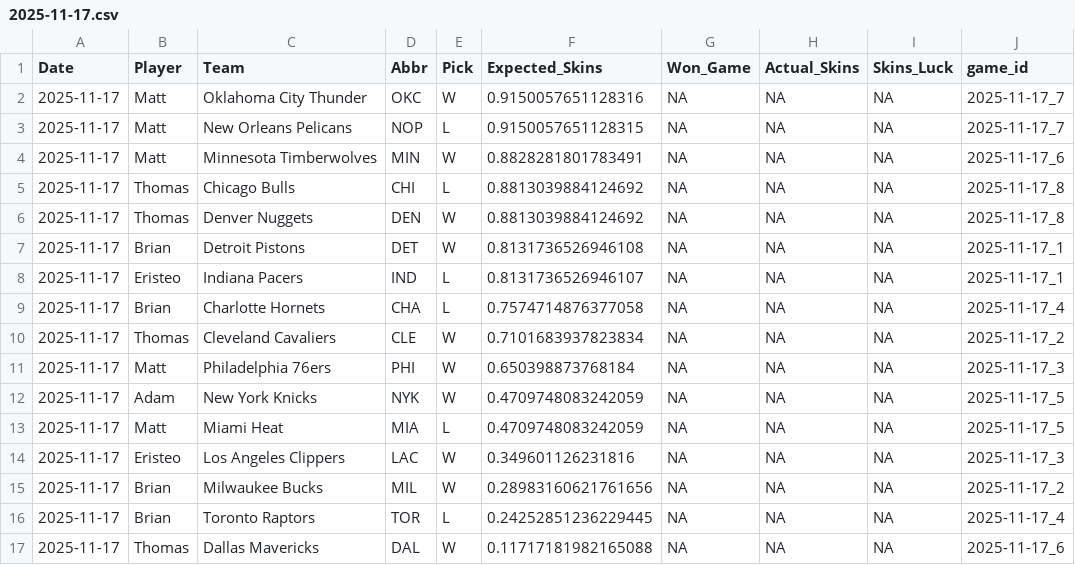
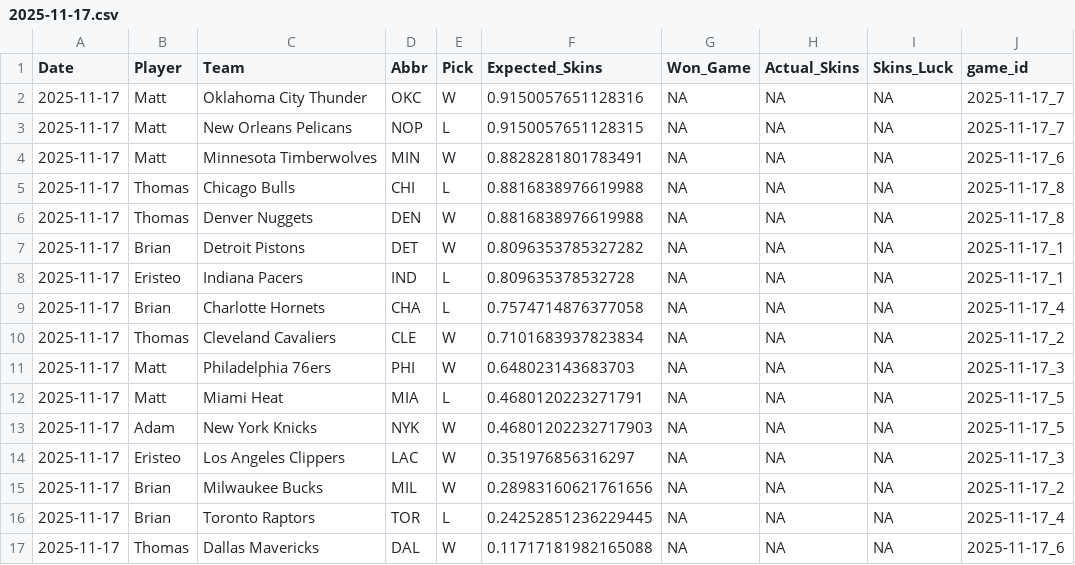
Before and after one commit to ejperez2/Daily-Skins-Matchups, a CSV file: skins_history/2025-11-17.csv, drawn as a sheet.

```diff
--- a/skins_history/2025-11-17.csv
+++ b/skins_history/2025-11-17.csv
@@ -4,12 +4,12 @@ Date,Player,Team,Abbr,Pick,Expected_Skins,Won_Game,Actual_Skins,Skins_Luck,game_
 2025-11-17,Matt,Minnesota Timberwolves,MIN,W,0.8828281801783491,NA,NA,NA,2025-11-17_6
-2025-11-17,Thomas,Chicago Bulls,CHI,L,0.8813039884124692,NA,NA,NA,2025-11-17_8
-2025-11-17,Thomas,Denver Nuggets,DEN,W,0.8813039884124692,NA,NA,NA,2025-11-17_8
-2025-11-17,Brian,Detroit Pistons,DET,W,0.8131736526946108,NA,NA,NA,2025-11-17_1
-2025-11-17,Eristeo,Indiana Pacers,IND,L,0.8131736526946107,NA,NA,NA,2025-11-17_1
+2025-11-17,Thomas,Chicago Bulls,CHI,L,0.8816838976619988,NA,NA,NA,2025-11-17_8
+2025-11-17,Thomas,Denver Nuggets,DEN,W,0.8816838976619988,NA,NA,NA,2025-11-17_8
+2025-11-17,Brian,Detroit Pistons,DET,W,0.8096353785327282,NA,NA,NA,2025-11-17_1
+2025-11-17,Eristeo,Indiana Pacers,IND,L,0.809635378532728,NA,NA,NA,2025-11-17_1
 2025-11-17,Brian,Charlotte Hornets,CHA,L,0.7574714876377058,NA,NA,NA,2025-11-17_4
 2025-11-17,Thomas,Cleveland Cavaliers,CLE,W,0.7101683937823834,NA,NA,NA,2025-11-17_2
-2025-11-17,Matt,Philadelphia 76ers,PHI,W,0.650398873768184,NA,NA,NA,2025-11-17_3
-2025-11-17,Adam,New York Knicks,NYK,W,0.4709748083242059,NA,NA,NA,2025-11-17_5
-2025-11-17,Matt,Miami Heat,MIA,L,0.4709748083242059,NA,NA,NA,2025-11-17_5
-2025-11-17,Eristeo,Los Angeles Clippers,LAC,W,0.349601126231816,NA,NA,NA,2025-11-17_3
+2025-11-17,Matt,Philadelphia 76ers,PHI,W,0.648023143683703,NA,NA,NA,2025-11-17_3
+2025-11-17,Matt,Miami Heat,MIA,L,0.4680120223271791,NA,NA,NA,2025-11-17_5
+2025-11-17,Adam,New York Knicks,NYK,W,0.46801202232717903,NA,NA,NA,2025-11-17_5
+2025-11-17,Eristeo,Los Angeles Clippers,LAC,W,0.351976856316297,NA,NA,NA,2025-11-17_3
 2025-11-17,Brian,Milwaukee Bucks,MIL,W,0.28983160621761656,NA,NA,NA,2025-11-17_2
```
